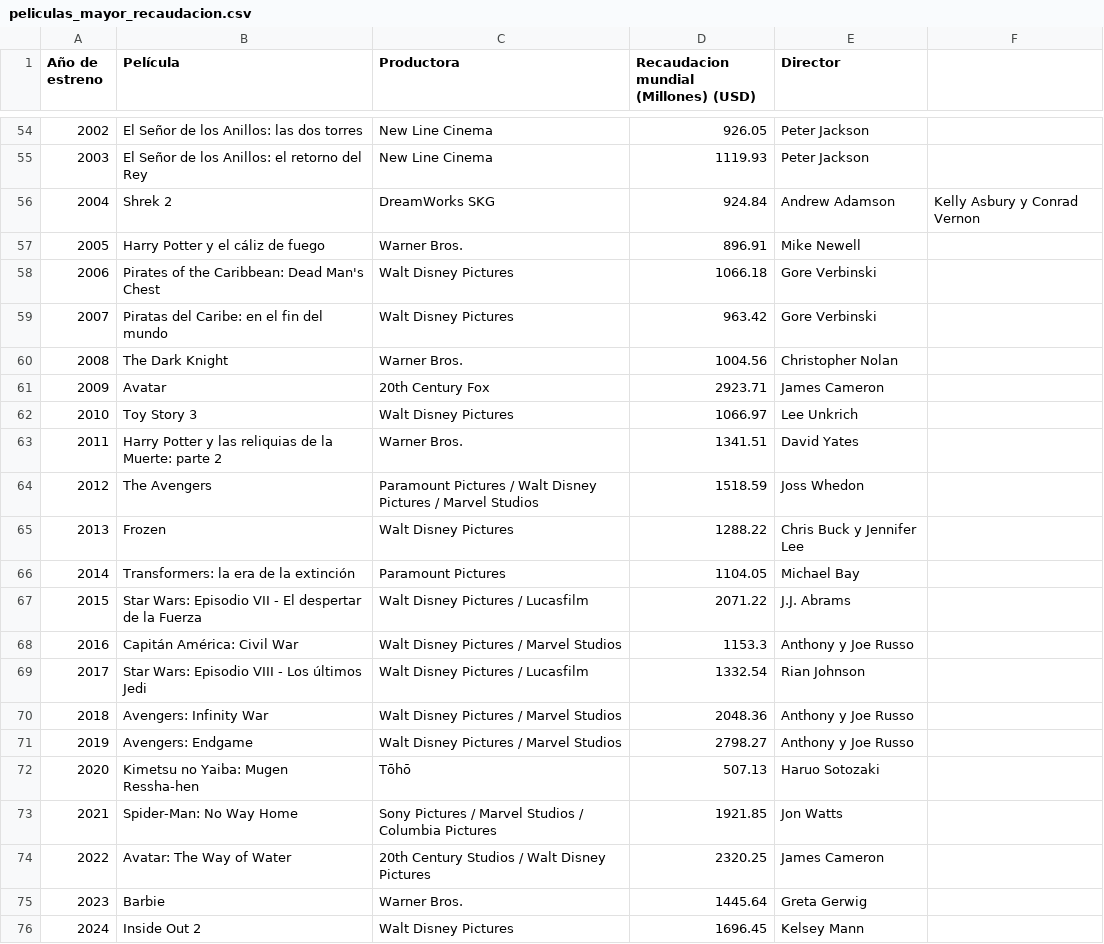
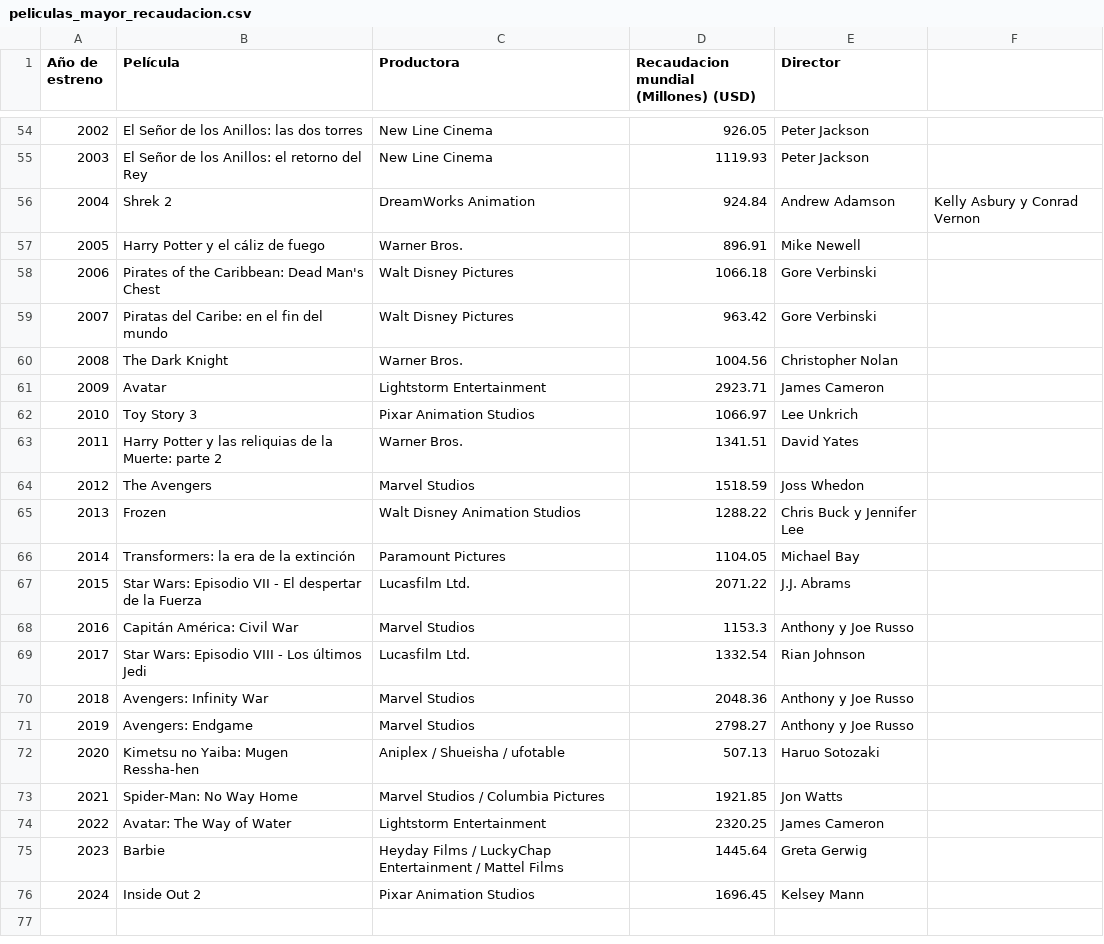
Before and after one commit to cristobalstrange/ProyectoInfoVis, a CSV file: peliculas_mayor_recaudacion.csv, drawn as a sheet; only a part is shown, gaps mark what is left out; the diff covers the shown part only.

```diff
--- a/peliculas_mayor_recaudacion.csv
+++ b/peliculas_mayor_recaudacion.csv
@@ -55,3 +55,3 @@ Año de estreno,Película,Productora,Recaudacion mundial (Millones) (USD),Direct
 2003,El Señor de los Anillos: el retorno del Rey,New Line Cinema,1119.93,Peter Jackson
-2004,Shrek 2,DreamWorks SKG,924.84,Andrew Adamson, Kelly Asbury y Conrad Vernon
+2004,Shrek 2,DreamWorks Animation,924.84,Andrew Adamson, Kelly Asbury y Conrad Vernon
 2005,Harry Potter y el cáliz de fuego,Warner Bros.,896.91,Mike Newell
@@ -60,17 +60,17 @@ Año de estreno,Película,Productora,Recaudacion mundial (Millones) (USD),Direct
 2008,The Dark Knight,Warner Bros.,1004.56,Christopher Nolan
-2009,Avatar,20th Century Fox,2923.71,James Cameron
-2010,Toy Story 3,Walt Disney Pictures,1066.97,Lee Unkrich
+2009,Avatar,Lightstorm Entertainment,2923.71,James Cameron
+2010,Toy Story 3,Pixar Animation Studios,1066.97,Lee Unkrich
 2011,Harry Potter y las reliquias de la Muerte: parte 2,Warner Bros.,1341.51,David Yates
-2012,The Avengers,Paramount Pictures / Walt Disney Pictures / Marvel Studios,1518.59,Joss Whedon
-2013,Frozen,Walt Disney Pictures,1288.22,Chris Buck y Jennifer Lee
+2012,The Avengers,Marvel Studios,1518.59,Joss Whedon
+2013,Frozen,Walt Disney Animation Studios,1288.22,Chris Buck y Jennifer Lee
 2014,Transformers: la era de la extinción,Paramount Pictures,1104.05,Michael Bay
-2015,Star Wars: Episodio VII - El despertar de la Fuerza,Walt Disney Pictures / Lucasfilm,2071.22,J.J. Abrams
-2016,Capitán América: Civil War,Walt Disney Pictures / Marvel Studios,1153.3,Anthony y Joe Russo
-2017,Star Wars: Episodio VIII - Los últimos Jedi,Walt Disney Pictures / Lucasfilm,1332.54,Rian Johnson
-2018,Avengers: Infinity War,Walt Disney Pictures / Marvel Studios,2048.36,Anthony y Joe Russo
-2019,Avengers: Endgame,Walt Disney Pictures / Marvel Studios,2798.27,Anthony y Joe Russo
-2020,Kimetsu no Yaiba: Mugen Ressha-hen,Tōhō,507.13,Haruo Sotozaki
-2021,Spider-Man: No Way Home,Sony Pictures / Marvel Studios / Columbia Pictures,1921.85,Jon Watts
-2022,Avatar: The Way of Water,20th Century Studios / Walt Disney Pictures,2320.25,James Cameron
-2023,Barbie,Warner Bros.,1445.64,Greta Gerwig
-2024,Inside Out 2,Walt Disney Pictures,1696.45,Kelsey Mann
+2015,Star Wars: Episodio VII - El despertar de la Fuerza,Lucasfilm Ltd.,2071.22,J.J. Abrams
+2016,Capitán América: Civil War,Marvel Studios,1153.3,Anthony y Joe Russo
+2017,Star Wars: Episodio VIII - Los últimos Jedi,Lucasfilm Ltd.,1332.54,Rian Johnson
+2018,Avengers: Infinity War,Marvel Studios,2048.36,Anthony y Joe Russo
+2019,Avengers: Endgame,Marvel Studios,2798.27,Anthony y Joe Russo
+2020,Kimetsu no Yaiba: Mugen Ressha-hen,Aniplex / Shueisha / ufotable,507.13,Haruo Sotozaki
+2021,Spider-Man: No Way Home,Marvel Studios / Columbia Pictures,1921.85,Jon Watts
+2022,Avatar: The Way of Water,Lightstorm Entertainment,2320.25,James Cameron
+2023,Barbie,Heyday Films / LuckyChap Entertainment / Mattel Films,1445.64,Greta Gerwig
+2024,Inside Out 2,Pixar Animation Studios,1696.45,Kelsey Mann
```
Also changed, not shown: 27 edited cells elsewhere in this file, 2 other files.
